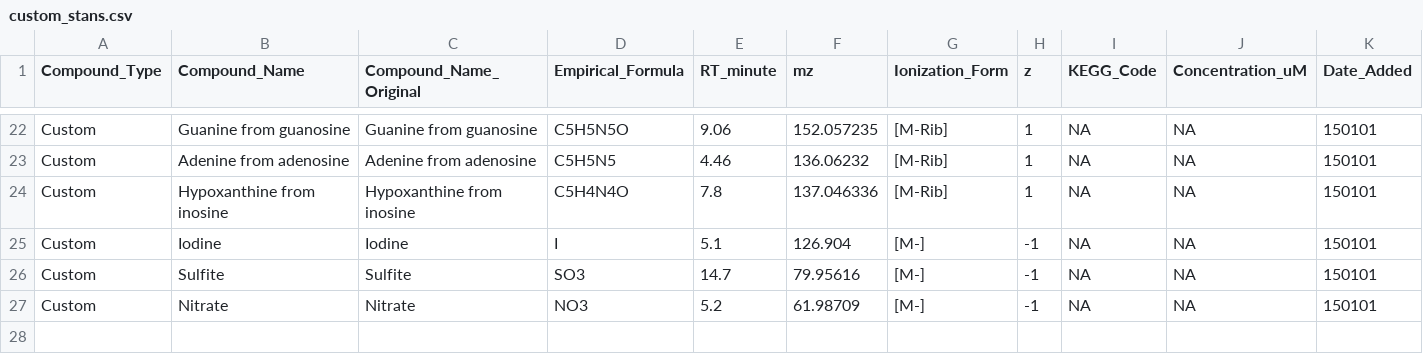
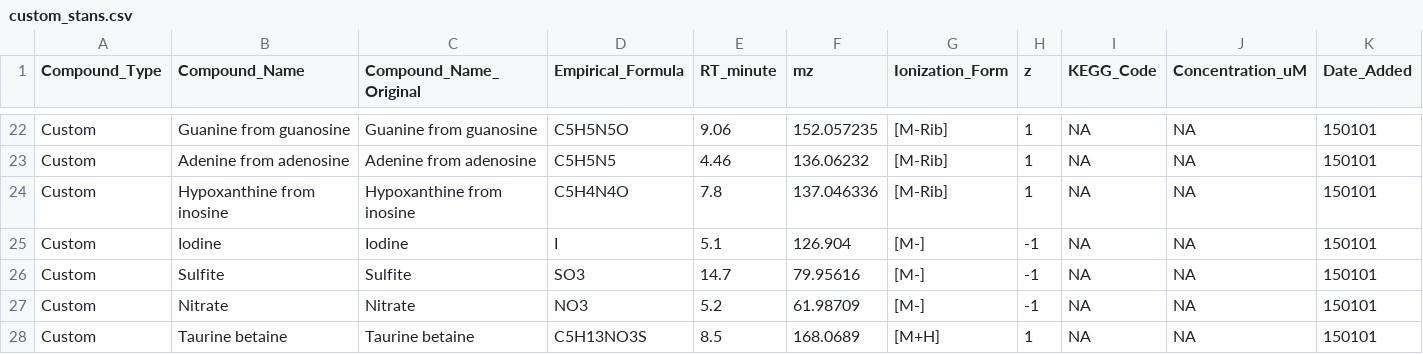
Before and after one commit to IngallsLabUW/Ingalls_Standards, a CSV file: data_extra/custom_stans.csv, drawn as a sheet; only a part is shown, gaps mark what is left out; rows hold the shown columns only; the diff names each change by its address in the sheet, - before the commit and + after, or states it on an @@ line.

Commit message:
Adding tauring betaine

```diff
--- a/data_extra/custom_stans.csv
+++ b/data_extra/custom_stans.csv
+row 28: Custom | Taurine betaine | Taurine betaine | C5H13NO3S | 8.5 | 168.0689 | [M+H] | 1 | NA | NA | 150101
```
